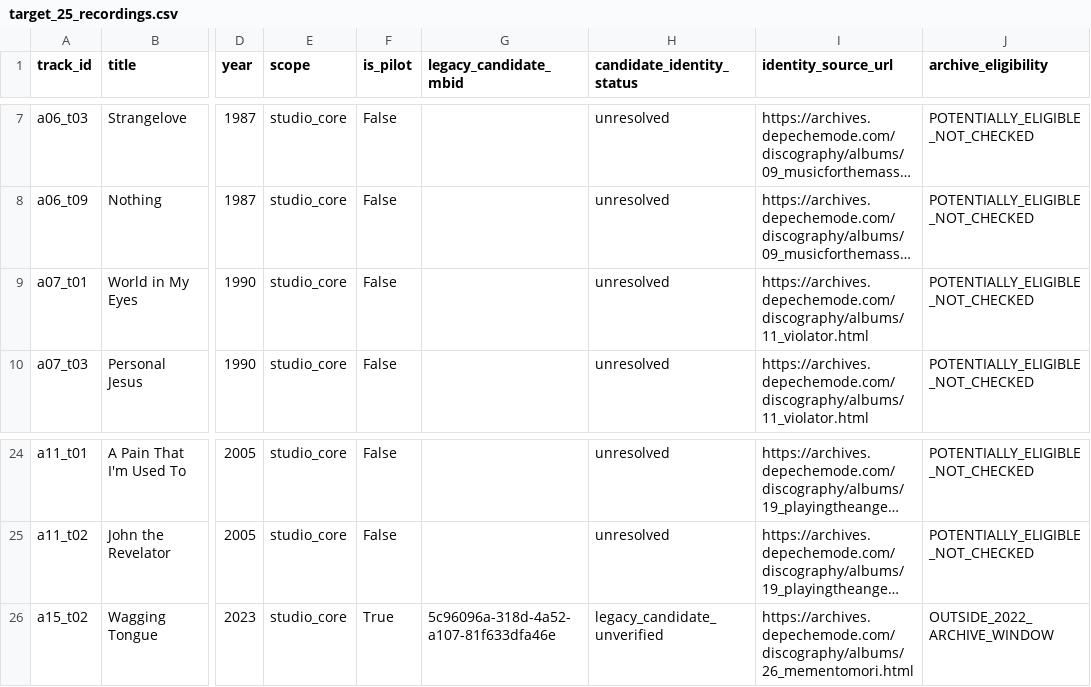
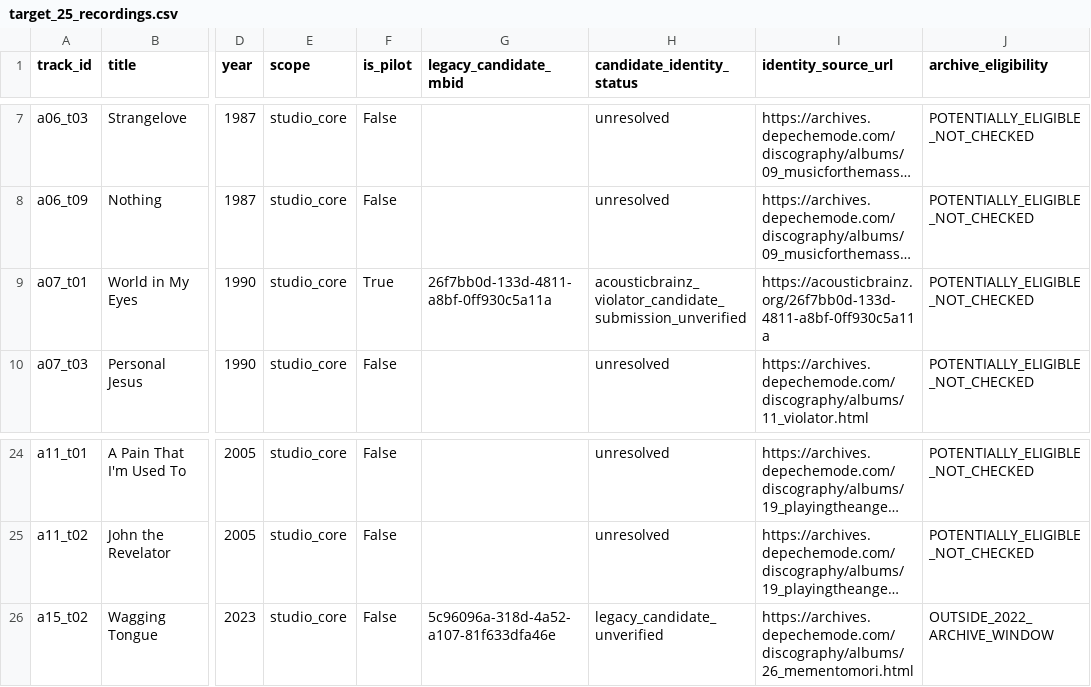
Before and after one commit to ChrisDHayes/the-architecture-of-feeling, a CSV file: research/acousticbrainz/data/target_25_recordings.csv, drawn as a sheet; only a part is shown, gaps mark what is left out; long unchanged cells end in …; the diff names each change by its address in the sheet, - before the commit and + after, or states it on an @@ line.

Commit message:
Swap World in My Eyes for Wagging Tongue in six-song audit pilot

```diff
--- a/research/acousticbrainz/data/target_25_recordings.csv
+++ b/research/acousticbrainz/data/target_25_recordings.csv
-F9 (is_pilot): False
+F9 (is_pilot): True
-G9 (legacy_candidate_mbid): (empty)
+G9 (legacy_candidate_mbid): 26f7bb0d-133d-4811-a8bf-0ff930c5a11a
-H9 (candidate_identity_status): unresolved
+H9 (candidate_identity_status): acousticbrainz_violator_candidate_submission_unverified
-I9 (identity_source_url): https://archives.depechemode.com/discography/albums/11_violator.html
+I9 (identity_source_url): https://acousticbrainz.org/26f7bb0d-133d-4811-a8bf-0ff930c5a11a
-F26 (is_pilot): True
+F26 (is_pilot): False
```
